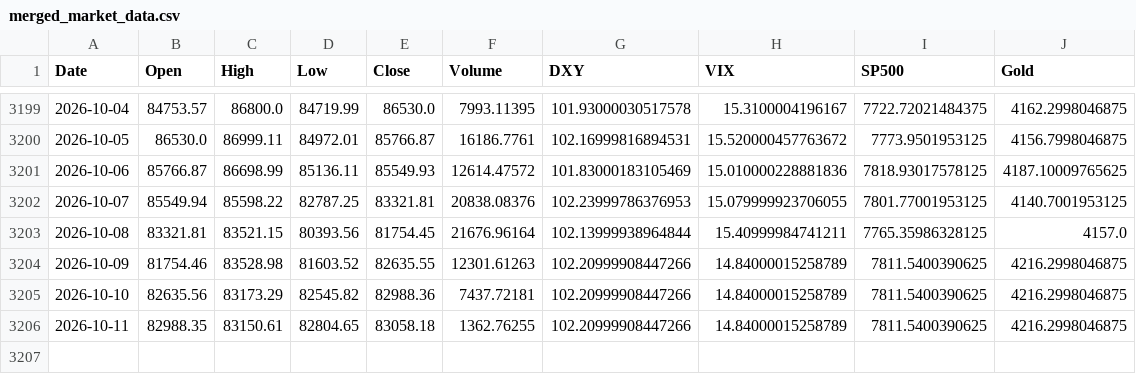
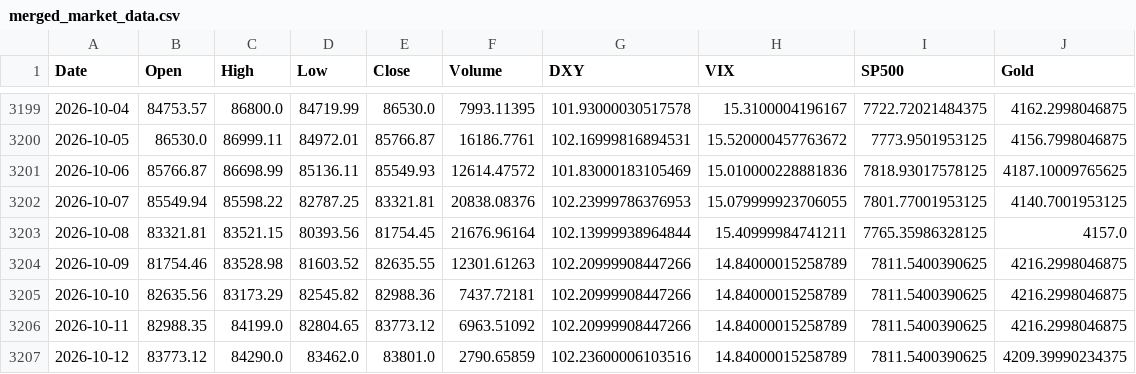
Before and after one commit to ahirwarshivam/bitcoin_price_prediction, a CSV file: data/merged_market_data.csv, drawn as a sheet; only a part is shown, gaps mark what is left out.

```diff
--- a/data/merged_market_data.csv
+++ b/data/merged_market_data.csv
@@ -3205,2 +3205,3 @@ Date,Open,High,Low,Close,Volume,DXY,VIX,SP500,Gold
 2026-10-10,82635.56,83173.29,82545.82,82988.36,7437.72181,102.20999908447266,14.84000015258789,7811.5400390625,4216.2998046875
-2026-10-11,82988.35,83150.61,82804.65,83058.18,1362.76255,102.20999908447266,14.84000015258789,7811.5400390625,4216.2998046875
+2026-10-11,82988.35,84199.0,82804.65,83773.12,6963.51092,102.20999908447266,14.84000015258789,7811.5400390625,4216.2998046875
+2026-10-12,83773.12,84290.0,83462.0,83801.0,2790.65859,102.23600006103516,14.84000015258789,7811.5400390625,4209.39990234375
```
Also changed, not shown: 1 other file.
